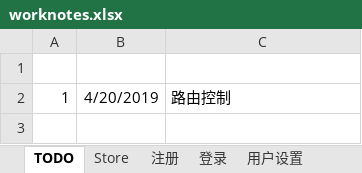
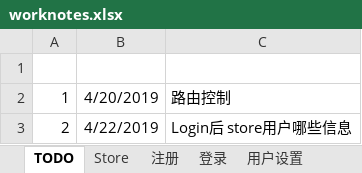
Before and after one commit to freeaircn/demo, an Excel workbook: worknotes.xlsx, sheet TODO, drawn as a sheet; values as stored, in another font and other column widths than the file's, no borders; the diff names each change by its address in the sheet, - before the commit and + after, or states it on an @@ line.

```diff
--- a/worknotes.xlsx (sheet TODO)
+++ b/worknotes.xlsx (sheet TODO)
+row 3: 2 | 4/22/2019 | Login后 store用户哪些信息
```
Also changed, not shown: other sheet tabs, 6 other files.
